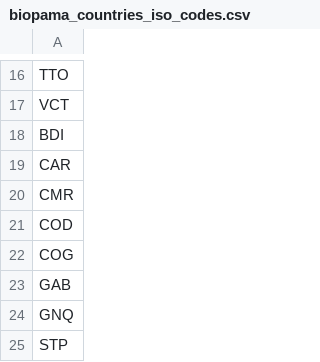
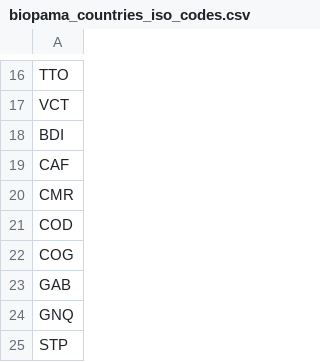
Before and after one commit to unepwcmc/ProtectedPlanet, a CSV file: lib/data/seeds/biopama_countries_iso_codes.csv, drawn as a sheet; only a part is shown, gaps mark what is left out.

Commit message:
Fix wrong iso3 code for biopama countries

```diff
--- a/lib/data/seeds/biopama_countries_iso_codes.csv
+++ b/lib/data/seeds/biopama_countries_iso_codes.csv
@@ -18,3 +18,3 @@ VCT
 BDI
-CAR
+CAF
 CMR
```
